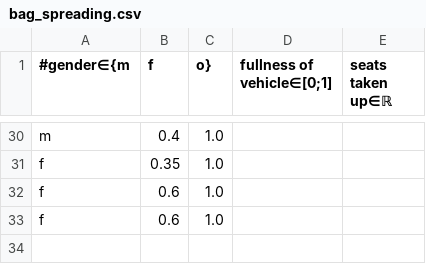
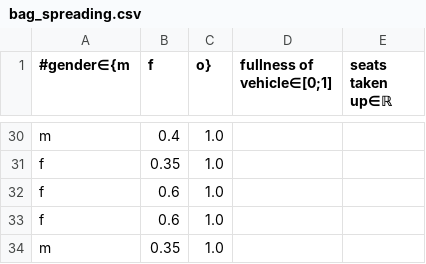
Before and after one commit to niplav/site, a CSV file: data/bag_spreading.csv, drawn as a sheet; only a part is shown, gaps mark what is left out; the diff names each change by its address in the sheet, - before the commit and + after, or states it on an @@ line.

```diff
--- a/data/bag_spreading.csv
+++ b/data/bag_spreading.csv
+row 34: m | 0.35 | 1.0
```
Also changed, not shown: data/masturbations.csv, data/substances.csv, 11 other files.
